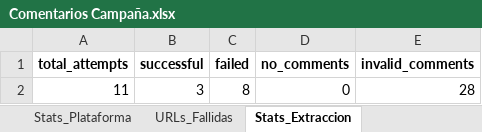
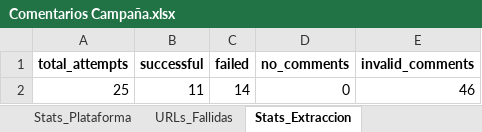
Before and after one commit to sociallisteningalpina-lang/Avena-Canela-def, an Excel workbook: Comentarios Campaña.xlsx, sheet Stats_Extraccion, drawn as a sheet; values as stored, in another font and other column widths than the file's, no borders; removed rows and columns are numbered as before the commit, all else as after; the diff names each change by its address in the sheet, - before the commit and + after, or states it on an @@ line.

```diff
--- a/Comentarios Campaña.xlsx (sheet Stats_Extraccion)
+++ b/Comentarios Campaña.xlsx (sheet Stats_Extraccion)
-row 2: 11 | 3 | 8 | 0 | 28
+row 2: 25 | 11 | 14 | 0 | 46
```
Also changed, not shown: sheet Comentarios, sheet Resumen_Posts, sheet URLs_Fallidas, sheet Stats_Plataforma, 1 other file.
